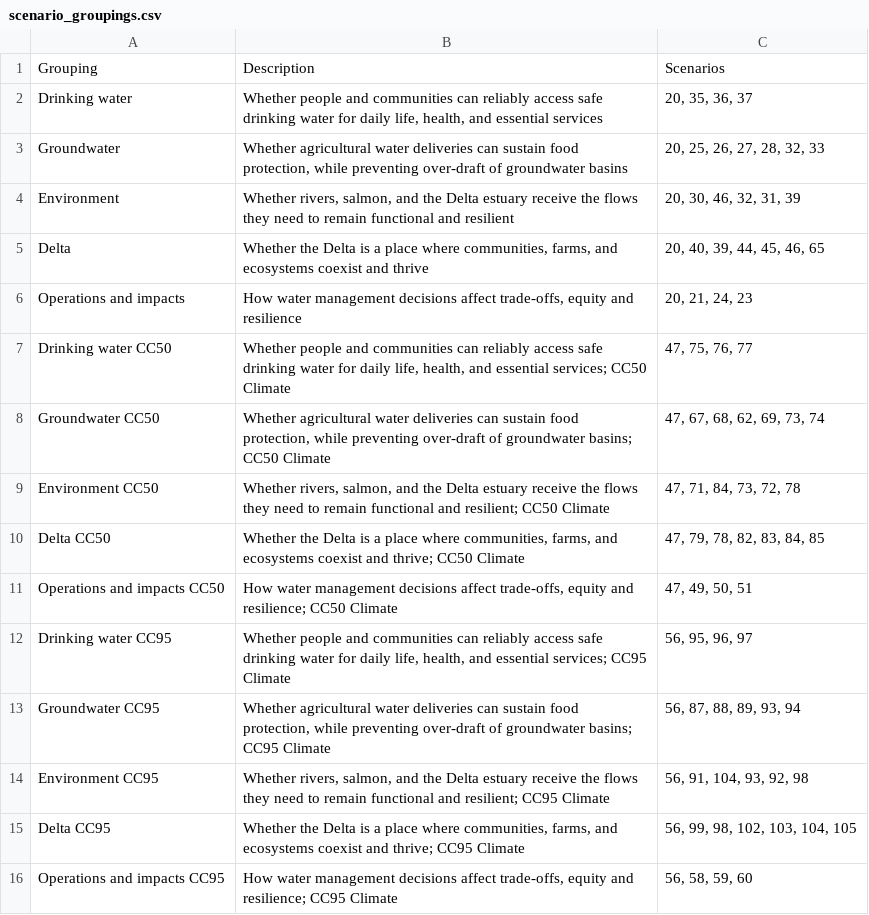
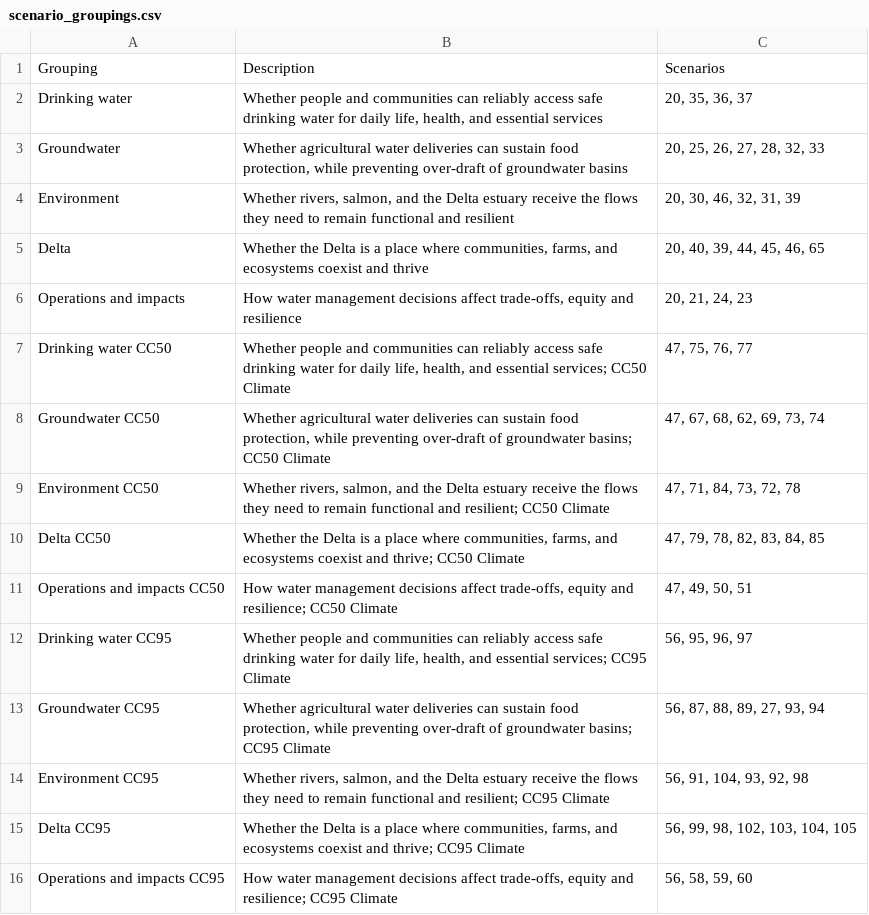
Before and after one commit to canruso/COEQWAL_V3, a CSV file: data/scenarios/scenario_groupings.csv, drawn as a sheet.

Commit message:
New grouping that include CC50 and CC95 (added scenario 63 to CC95

```diff
--- a/data/scenarios/scenario_groupings.csv
+++ b/data/scenarios/scenario_groupings.csv
@@ -12,3 +12,3 @@ Operations and impacts CC50,"How water management decisions affect trade-offs, e
 Drinking water CC95,"Whether people and communities can reliably access safe drinking water for daily life, health, and essential services; CC95 Climate","56, 95, 96, 97"
-Groundwater CC95,"Whether agricultural water deliveries can sustain food protection, while preventing over-draft of groundwater basins; CC95 Climate","56, 87, 88, 89, 93, 94"
+Groundwater CC95,"Whether agricultural water deliveries can sustain food protection, while preventing over-draft of groundwater basins; CC95 Climate","56, 87, 88, 89, 27, 93, 94"
 Environment CC95,"Whether rivers, salmon, and the Delta estuary receive the flows they need to remain functional and resilient; CC95 Climate","56, 91, 104, 93, 92, 98"
```
